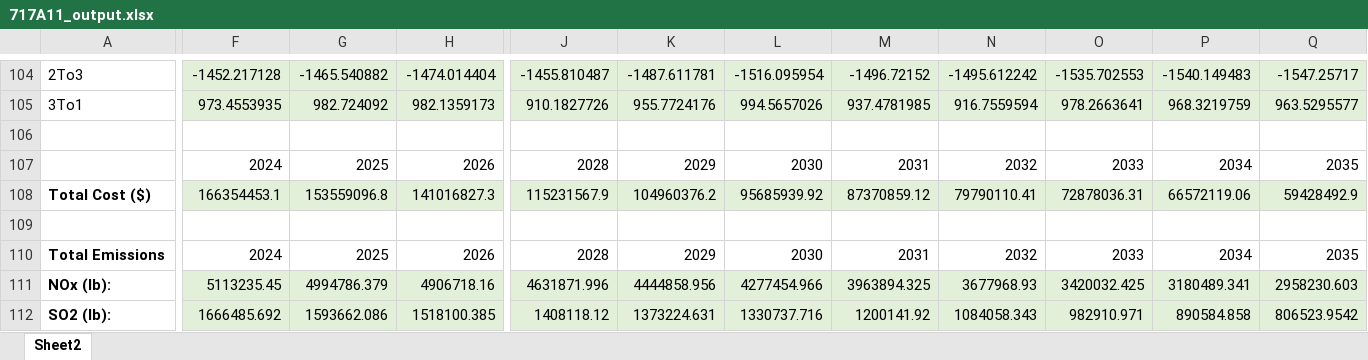
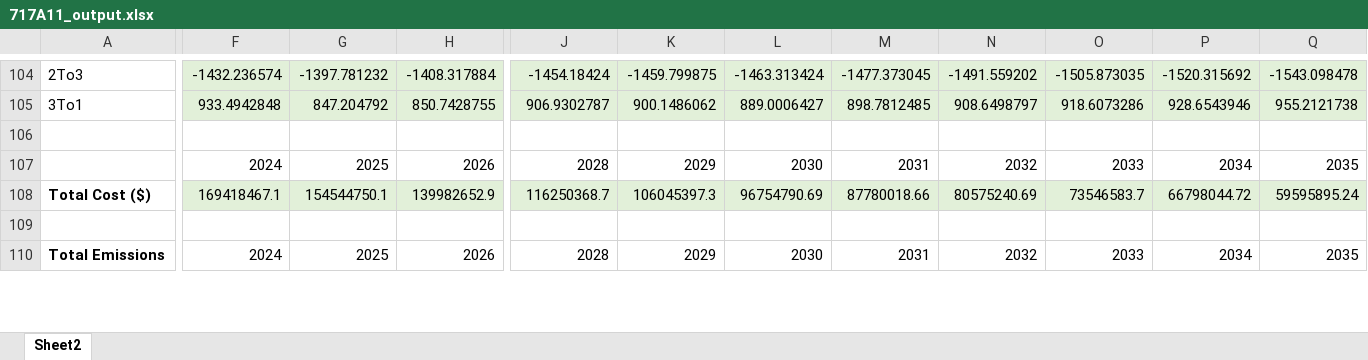
Before and after one commit to jawessel/ENV717A11, an Excel workbook: 717A11_output.xlsx, sheet Sheet2, drawn as a sheet; only a part is shown, gaps mark what is left out; values as stored, in another font and other column widths than the file's, no borders; removed rows and columns are numbered as before the commit, all else as after; rows hold the shown columns only; the diff covers the shown part only; the diff names each change by its address in the sheet, - before the commit and + after, or states it on an @@ line.

```diff
--- a/717A11_output.xlsx (sheet Sheet2)
+++ b/717A11_output.xlsx (sheet Sheet2)
-F104: -1452.217128
+F104: -1432.236574
-G104: -1465.540882
+G104: -1397.781232
-H104: -1474.014404
+H104: -1408.317884
-J104: -1455.810487
+J104: -1454.18424
-K104: -1487.611781
+K104: -1459.799875
-L104: -1516.095954
+L104: -1463.313424
-M104: -1496.72152
+M104: -1477.373045
-N104: -1495.612242
+N104: -1491.559202
-O104: -1535.702553
+O104: -1505.873035
-P104: -1540.149483
+P104: -1520.315692
-Q104: -1547.25717
+Q104: -1543.098478
-F105: 973.4553935
+F105: 933.4942848
-G105: 982.724092
+G105: 847.204792
-H105: 982.1359173
+H105: 850.7428755
-J105: 910.1827726
+J105: 906.9302787
-K105: 955.7724176
+K105: 900.1486062
-L105: 994.5657026
+L105: 889.0006427
-M105: 937.4781985
+M105: 898.7812485
-N105: 916.7559594
+N105: 908.6498797
-O105: 978.2663641
+O105: 918.6073286
-P105: 968.3219759
+P105: 928.6543946
-Q105: 963.5295577
+Q105: 955.2121738
-row 108: Total Cost ($) | 166354453.1 | 153559096.8 | 141016827.3 | 115231567.9 | 104960376.2 | 95685939.92 | 87370859.12 | 79790110.41 | 72878036.31 | 66572119.06 | 59428492.9
+row 108: Total Cost ($) | 169418467.1 | 154544750.1 | 139982652.9 | 116250368.7 | 106045397.3 | 96754790.69 | 87780018.66 | 80575240.69 | 73546583.7 | 66798044.72 | 59595895.24
-row 111: NOx (lb): | 5113235.45 | 4994786.379 | 4906718.16 | 4631871.996 | 4444858.956 | 4277454.966 | 3963894.325 | 3677968.93 | 3420032.425 | 3180489.341 | 2958230.603
-row 112: SO2 (lb): | 1666485.692 | 1593662.086 | 1518100.385 | 1408118.12 | 1373224.631 | 1330737.716 | 1200141.92 | 1084058.343 | 982910.971 | 890584.858 | 806523.9542
```
Also changed, not shown: 5 added rows, 3 removed rows and 694 edited cells elsewhere in this sheet, 717A11_data_in.xlsx, 1 other file.
